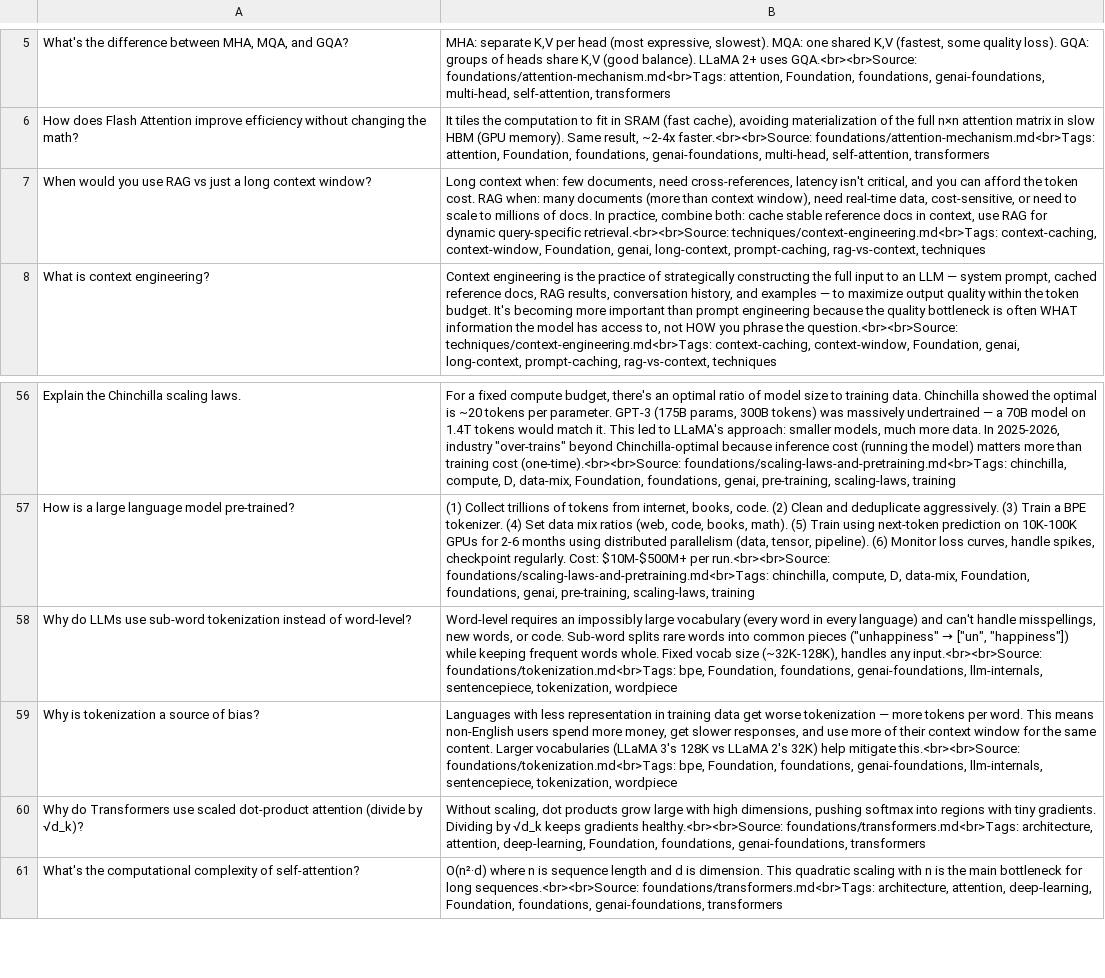
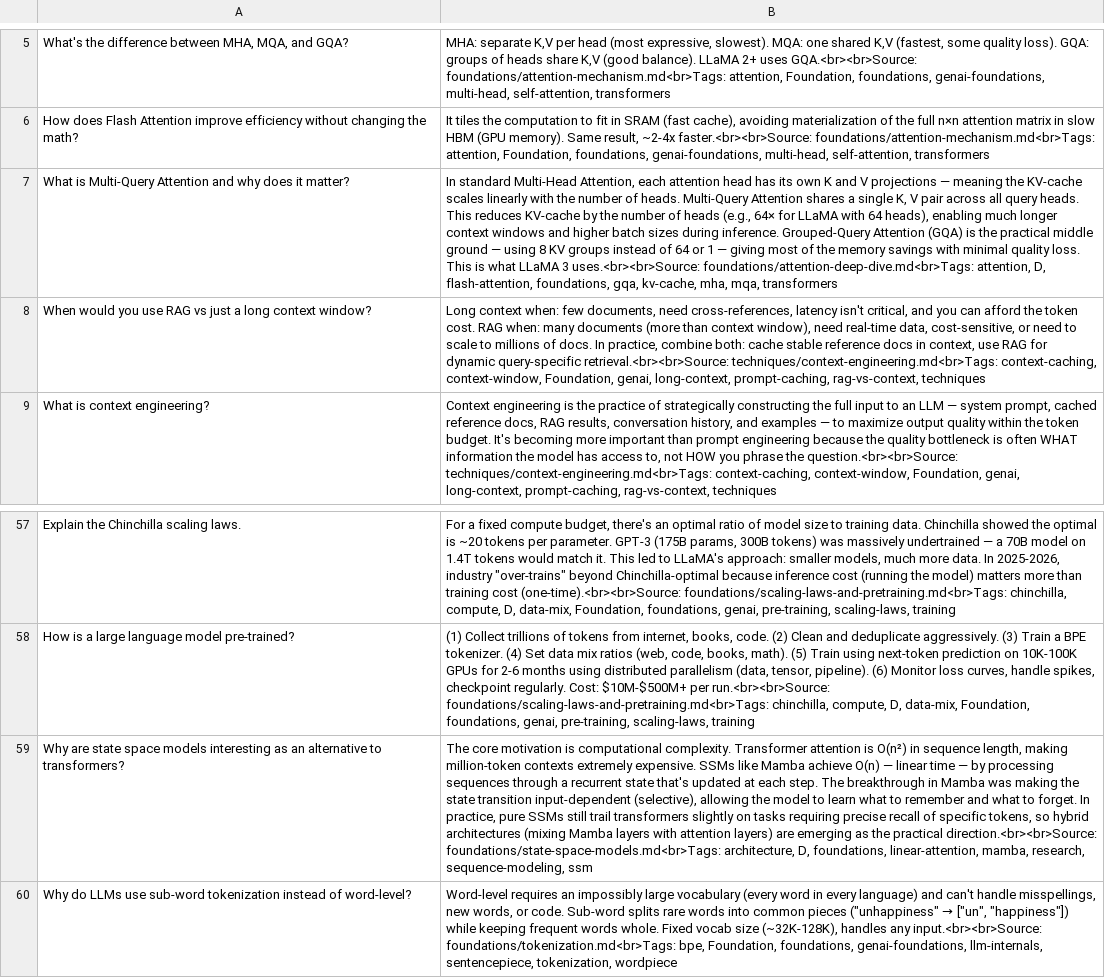
Before and after one commit to bhaskarjha-com/genai-notes, a TSV file: downloads/anki/track-d-research-and-foundation-model.tsv, drawn as a sheet; only a part is shown, gaps mark what is left out; the shorter side is filled out with more unchanged rows; the diff names each change by its address in the sheet, - before the commit and + after, or states it on an @@ line.

Commit message:
fix: add Phase 4 notes to LEARNING_PATH + genai.md, regenerate assets, fix trailing whitespace

```diff
--- a/downloads/anki/track-d-research-and-foundation-model.tsv
+++ b/downloads/anki/track-d-research-and-foundation-model.tsv
+row 7: What is Multi-Query Attention and why does it matter? | In standard Multi-Head Attention, each attention head has its own K and V projections — meaning the KV-cache scales linearly with the number of heads. Multi-Query Attention shares a single K, V pair across all query heads. This reduces KV-cache by the number of heads (e.g., 64× for LLaMA with 64 heads), enabling much longer context windows and higher batch sizes during inference. Grouped-Query Attention (GQA) is the practical middle ground — using 8 KV groups instead of 64 or 1 — giving most of the memory savings with minimal quality loss. This is what LLaMA 3 uses.<br><br>Source: foundations/attention-deep-dive.md<br>Tags: attention, D, flash-attention, foundations, gqa, kv-cache, mha, mqa, transformers
+row 59: Why are state space models interesting as an alternative to transformers? | The core motivation is computational complexity. Transformer attention is O(n²) in sequence length, making million-token contexts extremely expensive. SSMs like Mamba achieve O(n) — linear time — by processing sequences through a recurrent state that's updated at each step. The breakthrough in Mamba was making the state transition input-dependent (selective), allowing the model to learn what to remember and what to forget. In practice, pure SSMs still trail transformers slightly on tasks requiring precise recall of specific tokens, so hybrid architectures (mixing Mamba layers with attention layers) are emerging as the practical direction.<br><br>Source: foundations/state-space-models.md<br>Tags: architecture, D, foundations, linear-attention, mamba, research, sequence-modeling, ssm
```
Also changed, not shown: downloads/anki/master-deck.tsv, downloads/anki/track-e-safety-ethics-and-governance.tsv, 17 other files.
